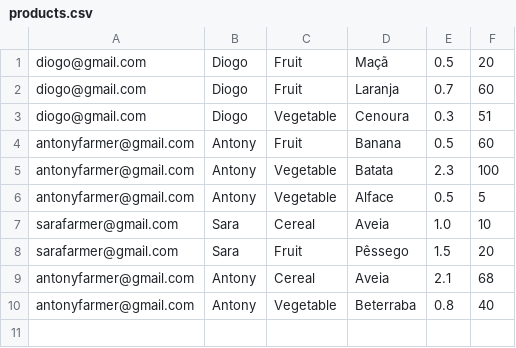
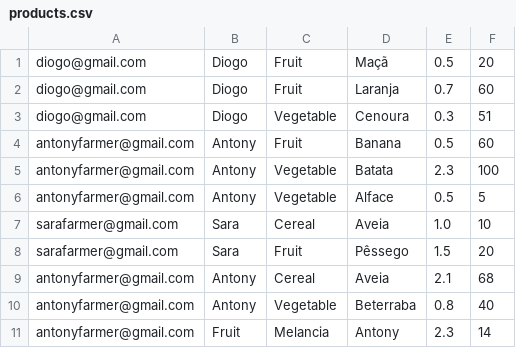
Before and after one commit to Farmers-Market-UPT/farmers-market, a CSV file: FarmersMarket/data/products.csv, drawn as a sheet.

```diff
--- a/FarmersMarket/data/products.csv
+++ b/FarmersMarket/data/products.csv
@@ -10 +10,2 @@ antonyfarmer@gmail.com,Antony,Cereal,Aveia,2.1,68
 antonyfarmer@gmail.com,Antony,Vegetable,Beterraba,0.8,40
+antonyfarmer@gmail.com,Fruit,Melancia,Antony,2.3,14
```
Also changed, not shown: 7 other files.
